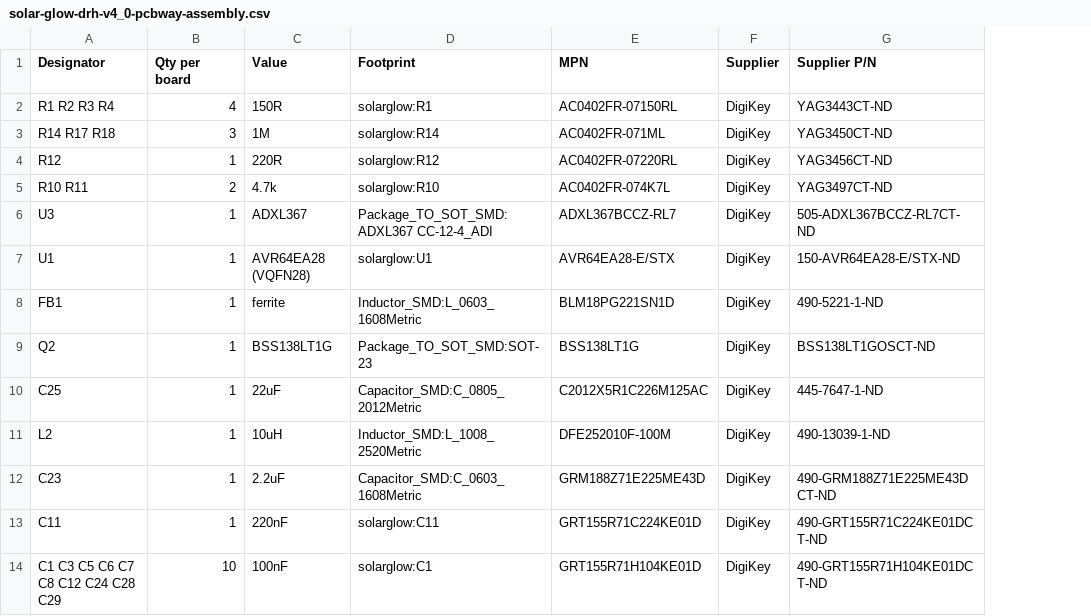
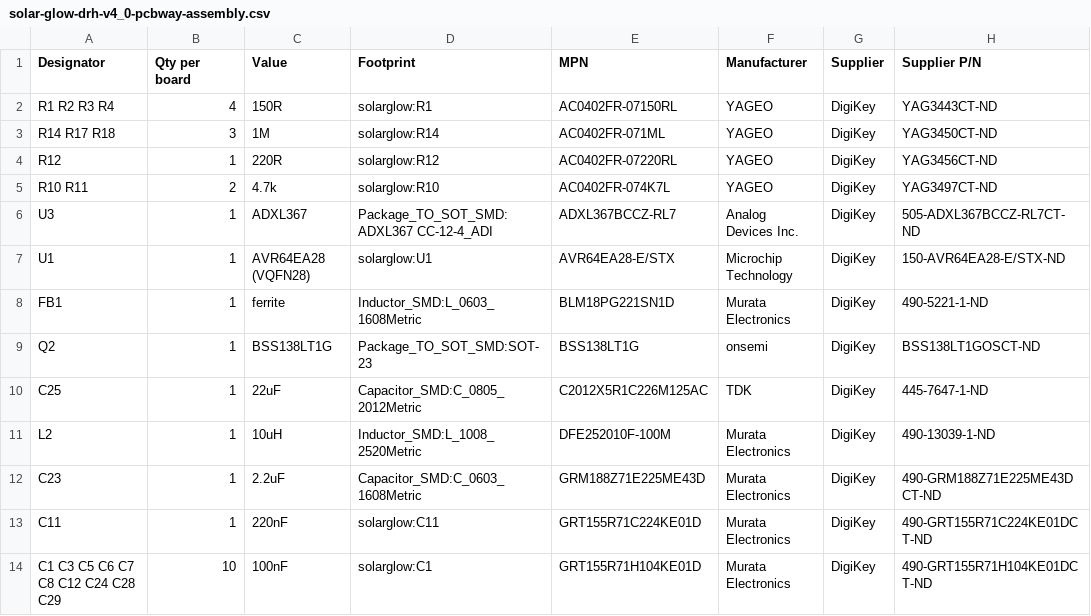
Before and after one commit to devinhorowitz/solar-business-card, a CSV file: Generated/fabdocs/solar-glow-drh-v4_0-pcbway-assembly.csv, drawn as a sheet; only a part is shown; the diff names each change by its address in the sheet, - before the commit and + after, or states it on an @@ line.

```diff
--- a/Generated/fabdocs/solar-glow-drh-v4_0-pcbway-assembly.csv
+++ b/Generated/fabdocs/solar-glow-drh-v4_0-pcbway-assembly.csv
+column F (Manufacturer), rows 2-14: YAGEO | YAGEO | YAGEO | YAGEO | Analog Devices Inc. | Microchip Technology | Murata Electronics | onsemi | TDK | Murata Electronics | Murata Electronics | Murata Electronics | Murata Electronics
```
Also changed, not shown: Generated/fabdocs/solar-glow-drh-v4_0-bom.csv, 54 other files.
